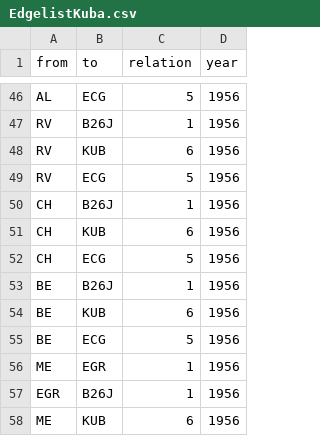
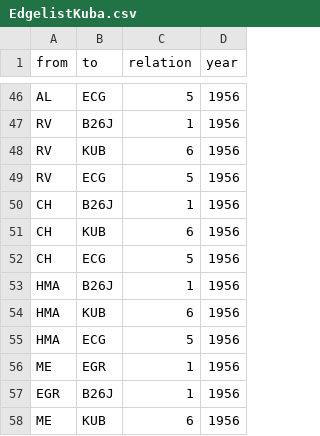
Before and after one commit to mp171/SNAProjektCheGuevara, a CSV file: EdgelistKuba.csv, drawn as a sheet; only a part is shown, gaps mark what is left out.

Commit message:
Update EdgelistKuba.csv

```diff
--- a/EdgelistKuba.csv
+++ b/EdgelistKuba.csv
@@ -52,5 +52,5 @@ CH,KUB,6,1956
 CH,ECG,5,1956
-BE,B26J,1,1956
-BE,KUB,6,1956
-BE,ECG,5,1956
+HMA,B26J,1,1956
+HMA,KUB,6,1956
+HMA,ECG,5,1956
 ME,EGR,1,1956
```
